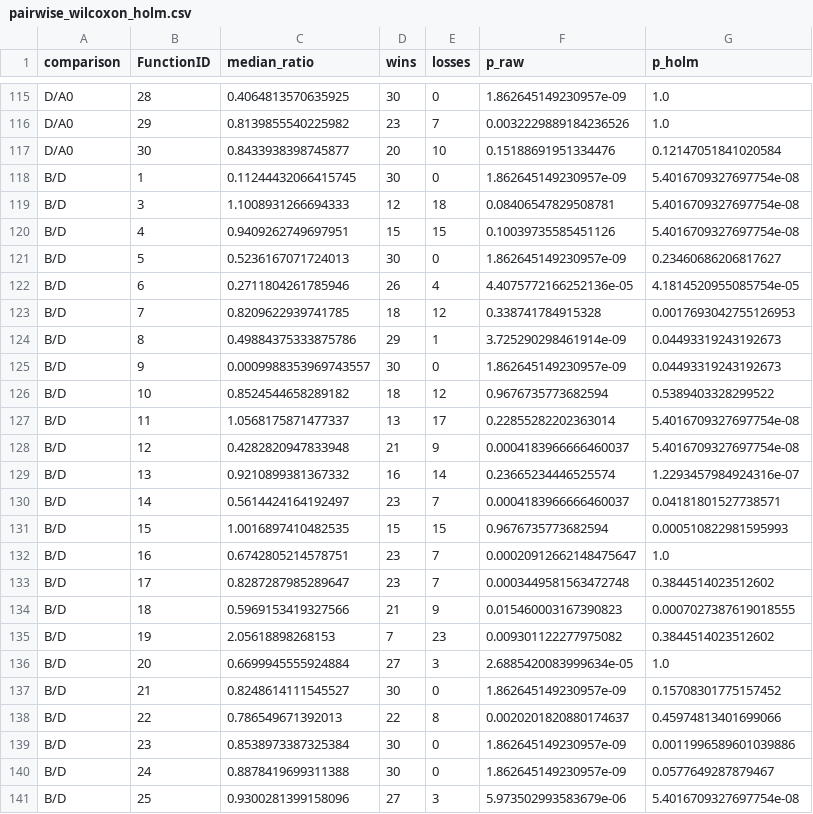
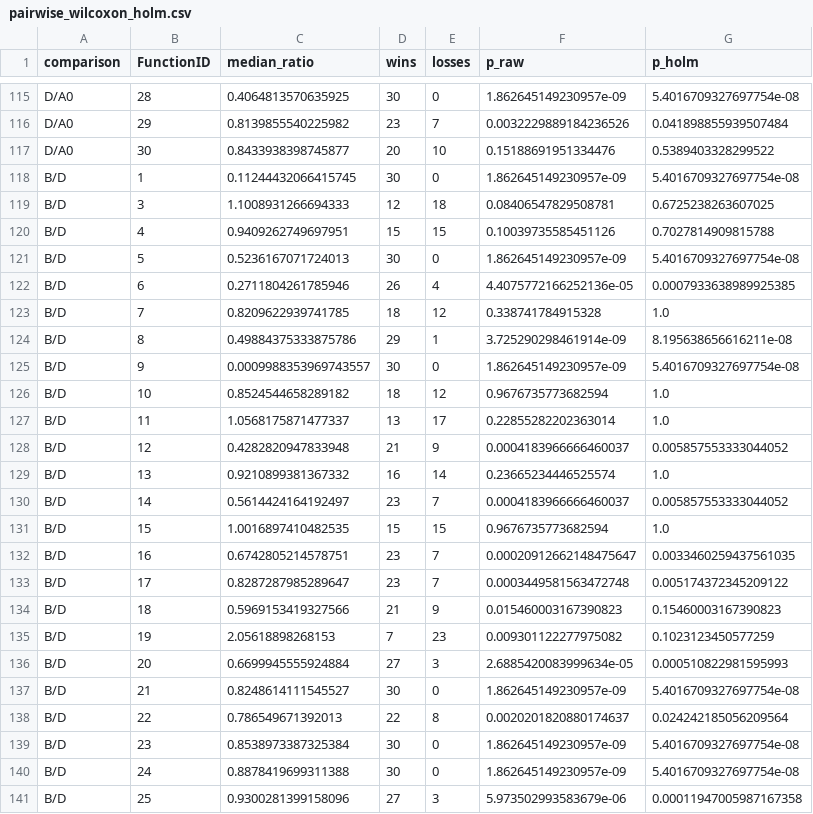
Before and after one commit to Xiaoqin-pro/new-gwo, a CSV file: reports/steer_confirm2_analysis/pairwise_wilcoxon_holm.csv, drawn as a sheet; only a part is shown, gaps mark what is left out; the diff covers the shown part only; the diff names each change by its address in the sheet, - before the commit and + after, or states it on an @@ line.

Commit message:
STEER confirmation: fix Holm row alignment (3 significant improvements on B/A2) and extend the analysis report

```diff
--- a/reports/steer_confirm2_analysis/pairwise_wilcoxon_holm.csv
+++ b/reports/steer_confirm2_analysis/pairwise_wilcoxon_holm.csv
-G115 (p_holm): 1.0
+G115 (p_holm): 5.4016709327697754e-08
-G116 (p_holm): 1.0
+G116 (p_holm): 0.041898855939507484
-G117 (p_holm): 0.12147051841020584
+G117 (p_holm): 0.5389403328299522
-G119 (p_holm): 5.4016709327697754e-08
+G119 (p_holm): 0.6725238263607025
-G120 (p_holm): 5.4016709327697754e-08
+G120 (p_holm): 0.7027814909815788
-G121 (p_holm): 0.23460686206817627
+G121 (p_holm): 5.4016709327697754e-08
-G122 (p_holm): 4.1814520955085754e-05
+G122 (p_holm): 0.0007933638989925385
-G123 (p_holm): 0.0017693042755126953
+G123 (p_holm): 1.0
-G124 (p_holm): 0.04493319243192673
+G124 (p_holm): 8.195638656616211e-08
-G125 (p_holm): 0.04493319243192673
+G125 (p_holm): 5.4016709327697754e-08
-G126 (p_holm): 0.5389403328299522
+G126 (p_holm): 1.0
-G127 (p_holm): 5.4016709327697754e-08
+G127 (p_holm): 1.0
-G128 (p_holm): 5.4016709327697754e-08
+G128 (p_holm): 0.005857553333044052
-G129 (p_holm): 1.2293457984924316e-07
+G129 (p_holm): 1.0
-G130 (p_holm): 0.04181801527738571
+G130 (p_holm): 0.005857553333044052
-G131 (p_holm): 0.000510822981595993
+G131 (p_holm): 1.0
-G132 (p_holm): 1.0
+G132 (p_holm): 0.0033460259437561035
-G133 (p_holm): 0.3844514023512602
+G133 (p_holm): 0.005174372345209122
-G134 (p_holm): 0.0007027387619018555
+G134 (p_holm): 0.15460003167390823
-G135 (p_holm): 0.3844514023512602
+G135 (p_holm): 0.1023123450577259
-G136 (p_holm): 1.0
+G136 (p_holm): 0.000510822981595993
-G137 (p_holm): 0.15708301775157452
+G137 (p_holm): 5.4016709327697754e-08
-G138 (p_holm): 0.45974813401699066
+G138 (p_holm): 0.024242185056209564
-G139 (p_holm): 0.0011996589601039886
+G139 (p_holm): 5.4016709327697754e-08
-G140 (p_holm): 0.0577649287879467
+G140 (p_holm): 5.4016709327697754e-08
-G141 (p_holm): 5.4016709327697754e-08
+G141 (p_holm): 0.00011947005987167358
```
Also changed, not shown: 60 edited cells elsewhere in this file, 2 other files.
